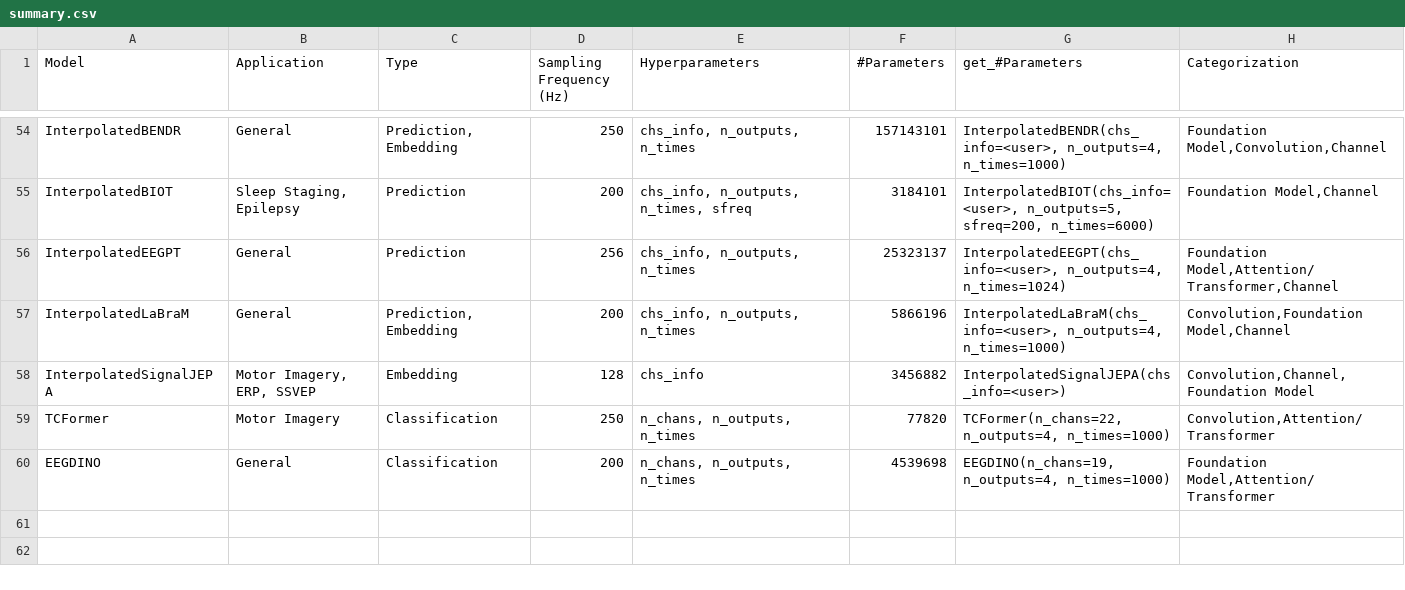
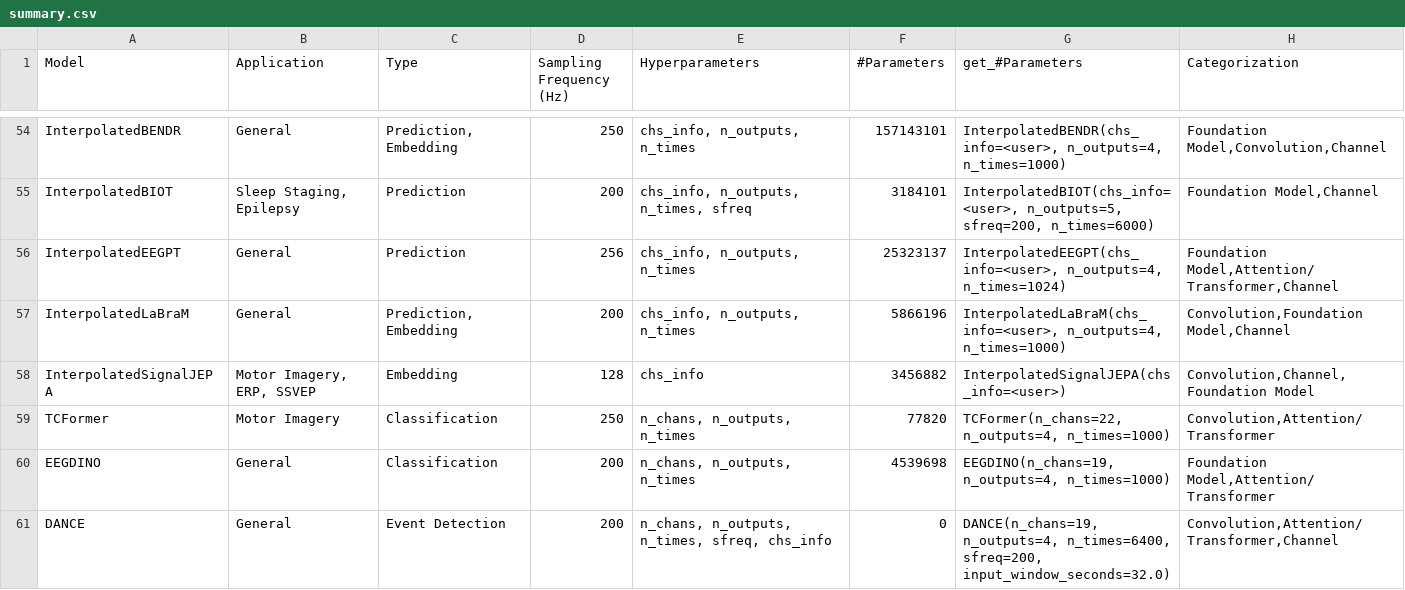
Before and after one commit to braindecode/braindecode, a CSV file: braindecode/models/summary.csv, drawn as a sheet; only a part is shown, gaps mark what is left out; the diff names each change by its address in the sheet, - before the commit and + after, or states it on an @@ line.

Commit message:
chore(models): register DANCE (mandatory params, summary, skip-lists)

```diff
--- a/braindecode/models/summary.csv
+++ b/braindecode/models/summary.csv
+row 61: DANCE | General | Event Detection | 200 | n_chans, n_outputs, n_times, sfreq, chs_info | 0 | DANCE(n_chans=19, n_outputs=4, n_times=6400, sfreq=200, input_window_seconds=32.0) | Convolution,Attention/Transformer,Channel
```
Also changed, not shown: 2 other files.
